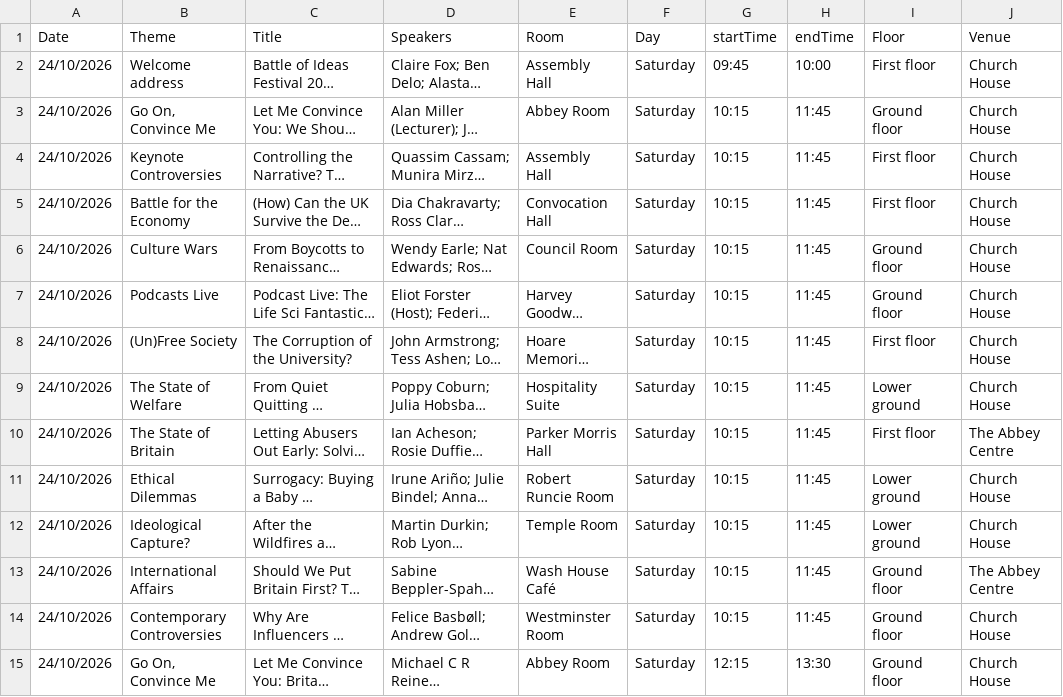
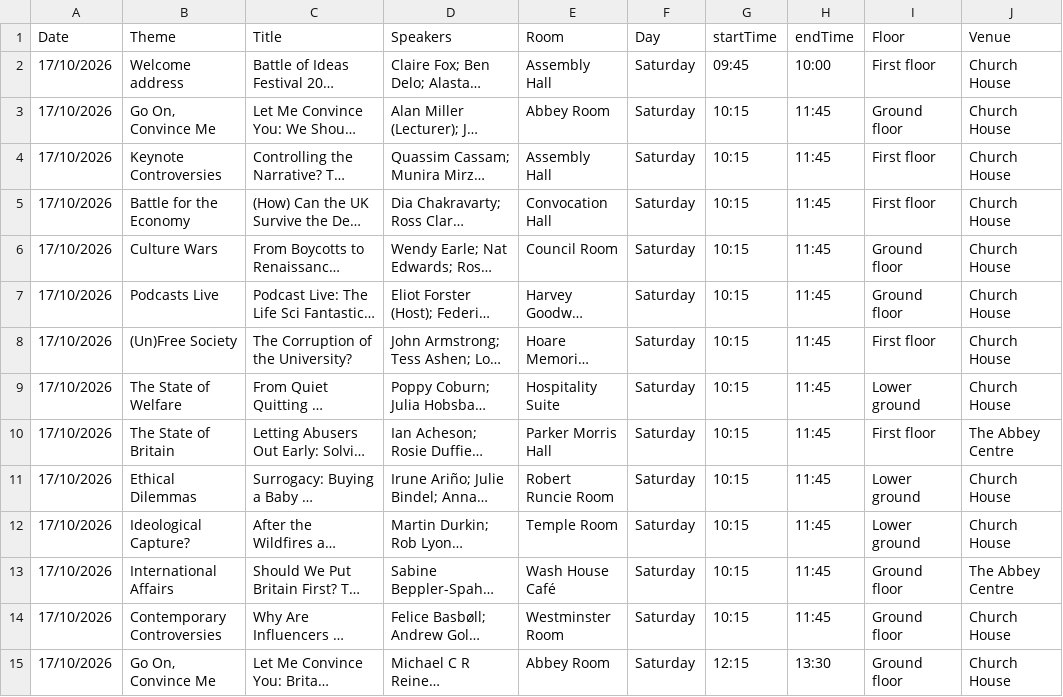
Before and after one commit to SwitchAIRobot/BOI2026, a CSV file: boi_timetable_raw.csv, drawn as a sheet; only a part is shown; long unchanged cells end in …; the diff covers the shown part only; the diff names each change by its address in the sheet, - before the commit and + after, or states it on an @@ line.

Commit message:
update date

```diff
--- a/boi_timetable_raw.csv
+++ b/boi_timetable_raw.csv
-A2:A15 (Date): 24/10/2026
+A2:A15 (Date): 17/10/2026
```
Also changed, not shown: 101 edited cells elsewhere in this file.
